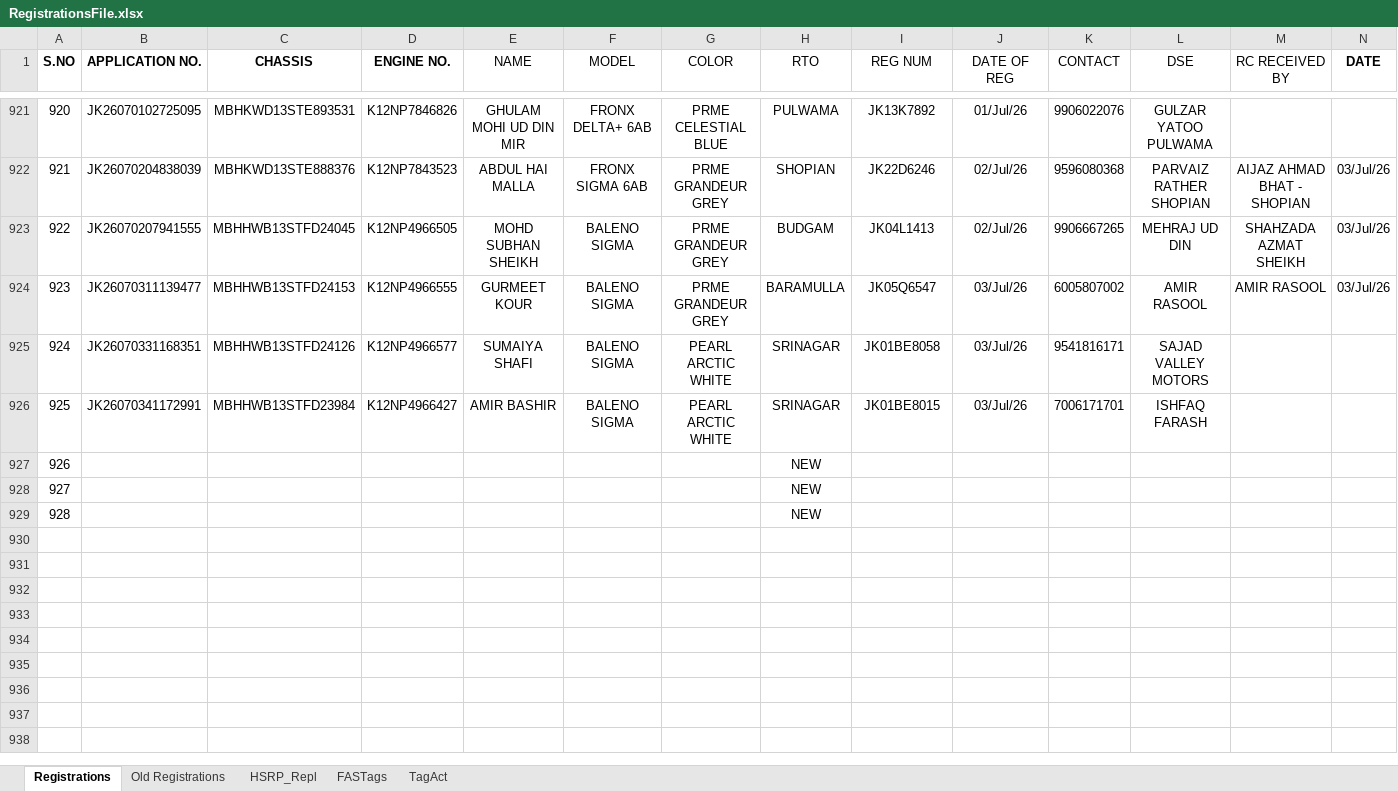
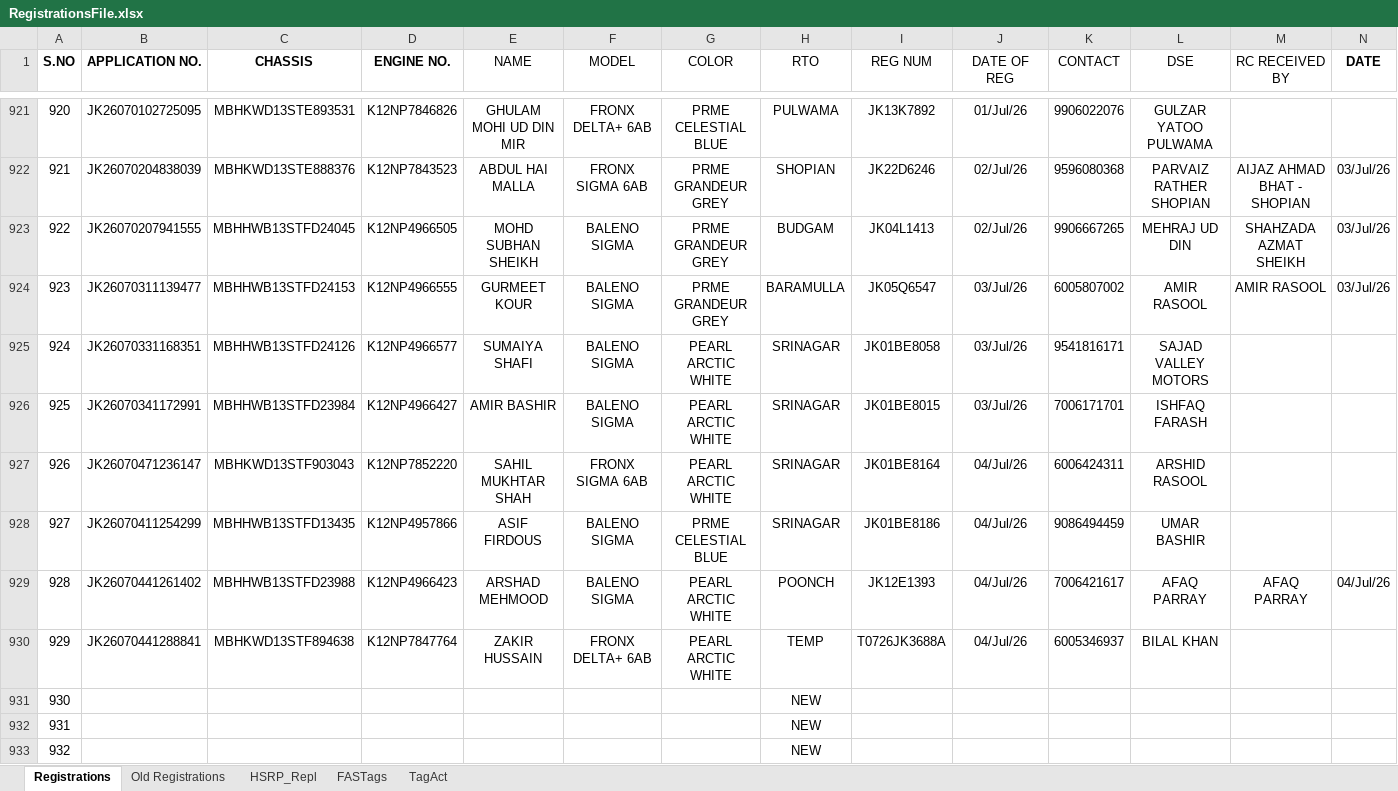
Before and after one commit to adilahmadsofi-ck/Documents, an Excel workbook: RegistrationsFile.xlsx, sheet Registrations, drawn as a sheet; only a part is shown, gaps mark what is left out; values as stored, in another font and other column widths than the file's, no borders; conditional formats and table styles not drawn; addresses are those after the commit; rows hold the shown columns only; the diff covers the shown part only; the diff names each change by its address in the sheet, - before the commit and + after, or states it on an @@ line.

```diff
--- a/RegistrationsFile.xlsx (sheet Registrations)
+++ b/RegistrationsFile.xlsx (sheet Registrations)
+row 927: 926 | JK26070471236147 | MBHKWD13STF903043 | K12NP7852220 | SAHIL MUKHTAR SHAH | FRONX SIGMA 6AB | PEARL ARCTIC WHITE | SRINAGAR | JK01BE8164 | 04/Jul/26 | 6006424311 | ARSHID RASOOL
+row 928: 927 | JK26070411254299 | MBHHWB13STFD13435 | K12NP4957866 | ASIF FIRDOUS | BALENO SIGMA | PRME CELESTIAL BLUE | SRINAGAR | JK01BE8186 | 04/Jul/26 | 9086494459 | UMAR BASHIR
+row 929: 928 | JK26070441261402 | MBHHWB13STFD23988 | K12NP4966423 | ARSHAD MEHMOOD | BALENO SIGMA | PEARL ARCTIC WHITE | POONCH | JK12E1393 | 04/Jul/26 | 7006421617 | AFAQ PARRAY | AFAQ PARRAY | 04/Jul/26
+row 930: 929 | JK26070441288841 | MBHKWD13STF894638 | K12NP7847764 | ZAKIR HUSSAIN | FRONX DELTA+ 6AB | PEARL ARCTIC WHITE | TEMP | T0726JK3688A | 04/Jul/26 | 6005346937 | BILAL KHAN
@@ column A (S.NO) renumbered between rows 931 and 933 @@
```
Also changed, not shown: 3 added rows and 12 edited cells elsewhere in this sheet, sheet FASTags, formulas that keep their value, HSRP.xlsx, 1 other file.
